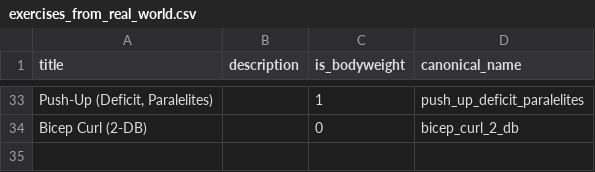
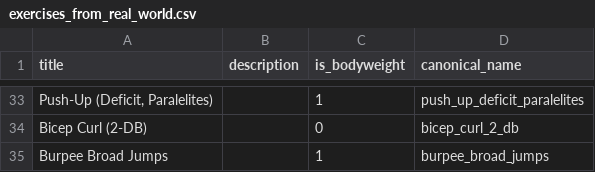
Before and after one commit to mauzeh/squirby, a CSV file: database/seeders/csv/exercises_from_real_world.csv, drawn as a sheet; only a part is shown, gaps mark what is left out; the diff names each change by its address in the sheet, - before the commit and + after, or states it on an @@ line.

Commit message:
Persisting exercises to CSV

```diff
--- a/database/seeders/csv/exercises_from_real_world.csv
+++ b/database/seeders/csv/exercises_from_real_world.csv
+row 35: Burpee Broad Jumps |  | 1 | burpee_broad_jumps
```
